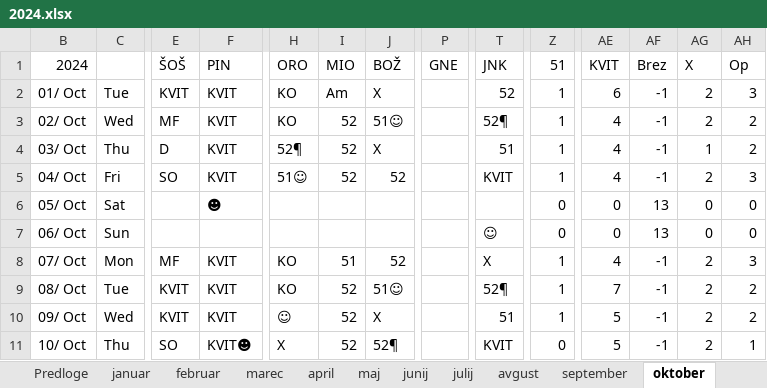
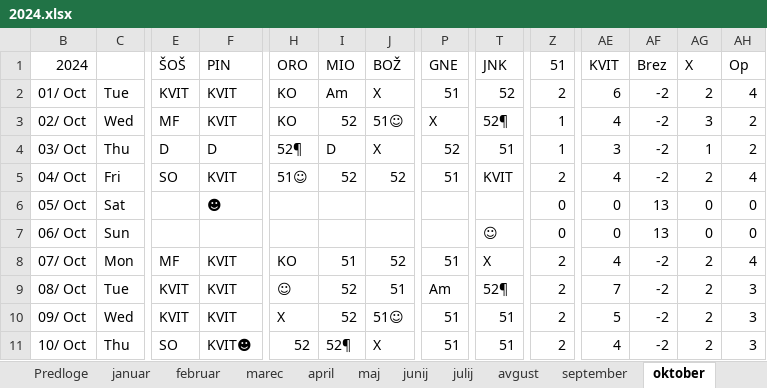
Before and after one commit to jiri-hollan/kardiosi, an Excel workbook: kardio/razpis/msofice/2024.xlsx, sheet oktober, drawn as a sheet; only a part is shown, gaps mark what is left out; values as stored, in another font and other column widths than the file's, no cell formats; conditional formats not drawn; the diff covers the shown part only; the diff names each change by its address in the sheet, - before the commit and + after, or states it on an @@ line.

```diff
--- a/kardio/razpis/msofice/2024.xlsx (sheet oktober)
+++ b/kardio/razpis/msofice/2024.xlsx (sheet oktober)
-P2: (empty)
+P2: 51
-Z2: 1
+Z2: 2
-AF2:AF5: -1
+AF2:AF5: -2
-AH2: 3
+AH2: 4
-P3: (empty)
+P3: X
-AG3: 2
+AG3: 3
-F4: KVIT
+F4: D
-I4: 52
+I4: D
-P4: (empty)
+P4: 52
-AE4: 4
+AE4: 3
-P5: (empty)
+P5: 51
-Z5: 1
+Z5: 2
-AH5: 3
+AH5: 4
-P8: (empty)
+P8: 51
-Z8:Z10: 1
+Z8:Z10: 2
-AF8:AF11: -1
+AF8:AF11: -2
-AH8: 3
+AH8: 4
-H9: KO
+H9: ☺
-J9: 51☺
+J9: 51
-P9: (empty)
+P9: Am
-AH9:AH10: 2
+AH9:AH10: 3
-H10: ☺
+H10: X
-J10: X
+J10: 51☺
-P10:P11: (empty)
+P10:P11: 51
-H11: X
+H11: 52
-I11: 52
+I11: 52¶
-J11: 52¶
+J11: X
-T11: KVIT
+T11: 51
-Z11: 0
+Z11: 2
-AE11: 5
+AE11: 4
-AH11: 1
+AH11: 3
```
Also changed, not shown: 105 edited cells elsewhere in this sheet, sheet september, sheet december, sheet statistika, sheet november, cell formats, hidden cells, kardio/razpis/msBackup/2024.xlsx, kardio/razpis/msofice/2025.xlsx, 4 other files.
